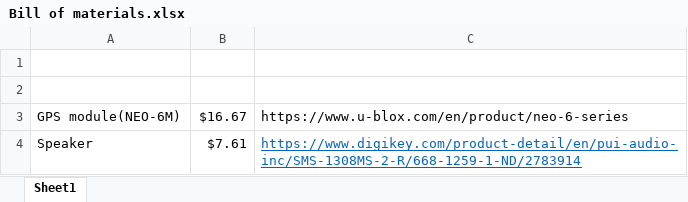
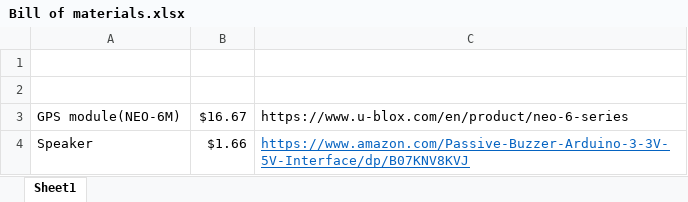
Before and after one commit to ErickCortez98/EE-109K---PCB-Design, an Excel workbook: Bill of materials.xlsx, sheet Sheet1, drawn as a sheet; values as stored, in another font and other column widths than the file's, no borders; the diff names each change by its address in the sheet, - before the commit and + after, or states it on an @@ line.

Commit message:
updated

```diff
--- a/Bill of materials.xlsx (sheet Sheet1)
+++ b/Bill of materials.xlsx (sheet Sheet1)
-B4: $7.61
+B4: $1.66
-C4: https://www.digikey.com/product-detail/en/pui-audio-inc/SMS-1308MS-2-R/668-1259-1-ND/2783914
+C4: https://www.amazon.com/Passive-Buzzer-Arduino-3-3V-5V-Interface/dp/B07KNV8KVJ
```
